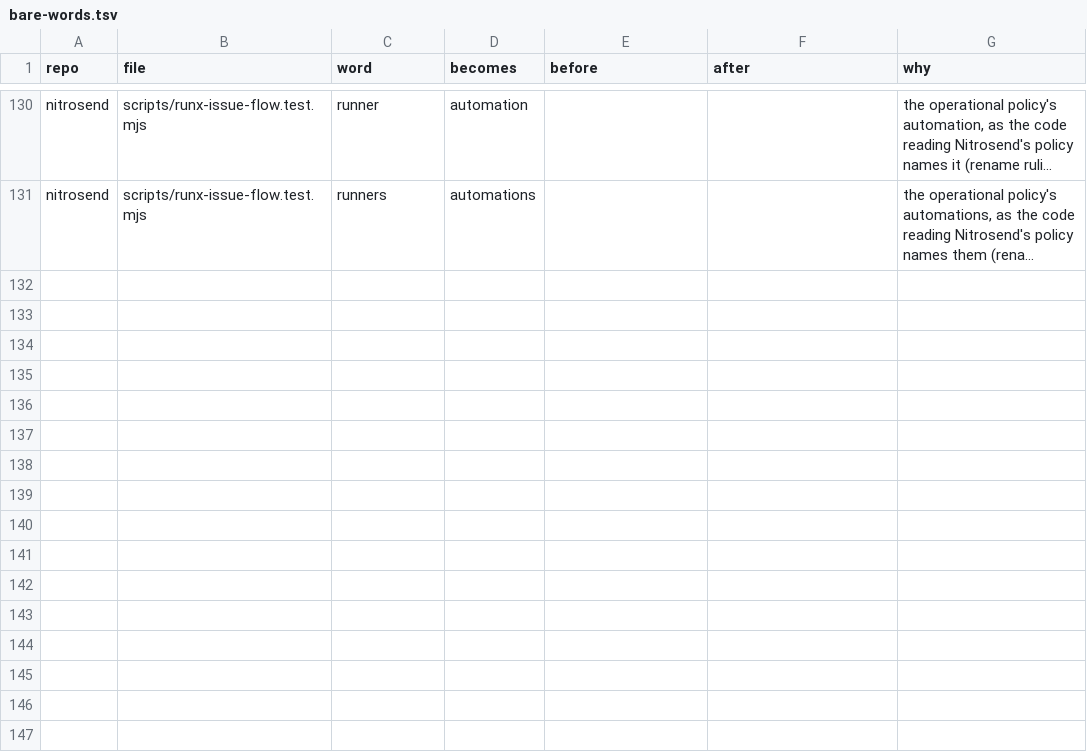
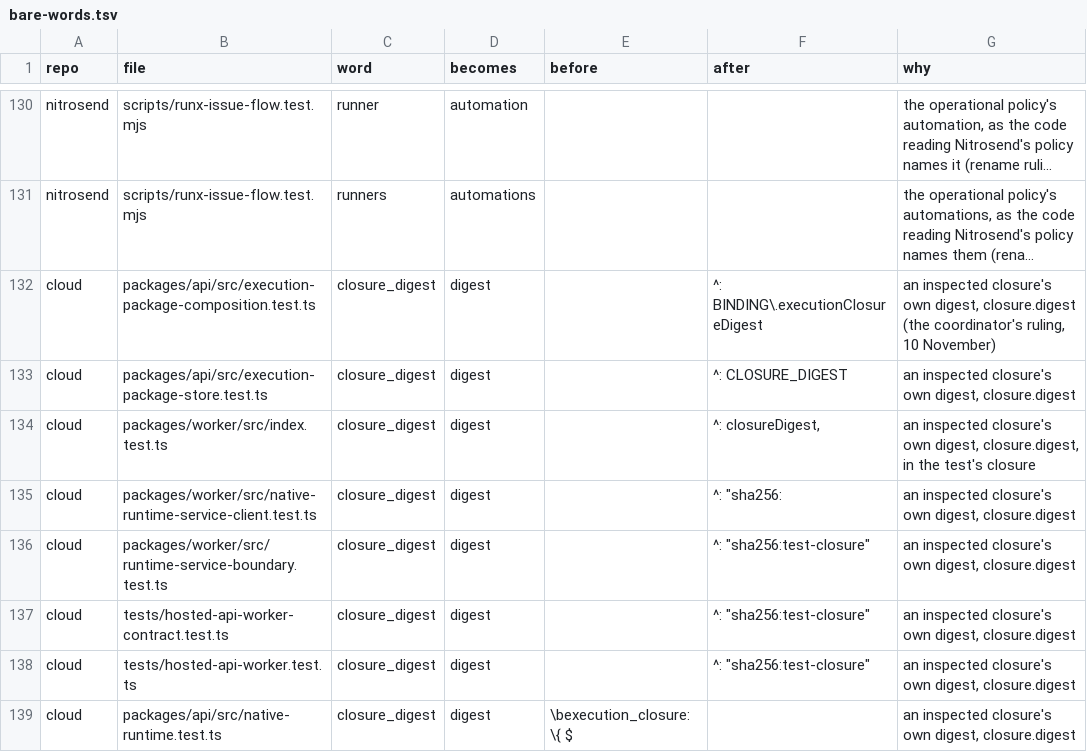
Before and after one commit to runxhq/runx, a TSV file: tools/convert/bare-words.tsv, drawn as a sheet; only a part is shown, gaps mark what is left out; long unchanged cells end in …; the diff names each change by its address in the sheet, - before the commit and + after, or states it on an @@ line.

```diff
--- a/tools/convert/bare-words.tsv
+++ b/tools/convert/bare-words.tsv
+row 132: cloud | packages/api/src/execution-package-composition.test.ts | closure_digest | digest |  | ^: BINDING\.executionClosureDigest | an inspected closure's own digest, closure.digest (the coordinator's ruling, 10 November)
+row 133: cloud | packages/api/src/execution-package-store.test.ts | closure_digest | digest |  | ^: CLOSURE_DIGEST | an inspected closure's own digest, closure.digest
+row 134: cloud | packages/worker/src/index.test.ts | closure_digest | digest |  | ^: closureDigest, | an inspected closure's own digest, closure.digest, in the test's closure
+row 135: cloud | packages/worker/src/native-runtime-service-client.test.ts | closure_digest | digest |  | ^: "sha256: | an inspected closure's own digest, closure.digest
+row 136: cloud | packages/worker/src/runtime-service-boundary.test.ts | closure_digest | digest |  | ^: "sha256:test-closure" | an inspected closure's own digest, closure.digest
+row 137: cloud | tests/hosted-api-worker-contract.test.ts | closure_digest | digest |  | ^: "sha256:test-closure" | an inspected closure's own digest, closure.digest
+row 138: cloud | tests/hosted-api-worker.test.ts | closure_digest | digest |  | ^: "sha256:test-closure" | an inspected closure's own digest, closure.digest
+row 139: cloud | packages/api/src/native-runtime.test.ts | closure_digest | digest | \bexecution_closure: \{ $ |  | an inspected closure's own digest, closure.digest
```
Also changed, not shown: tools/convert/identifiers.tsv.
